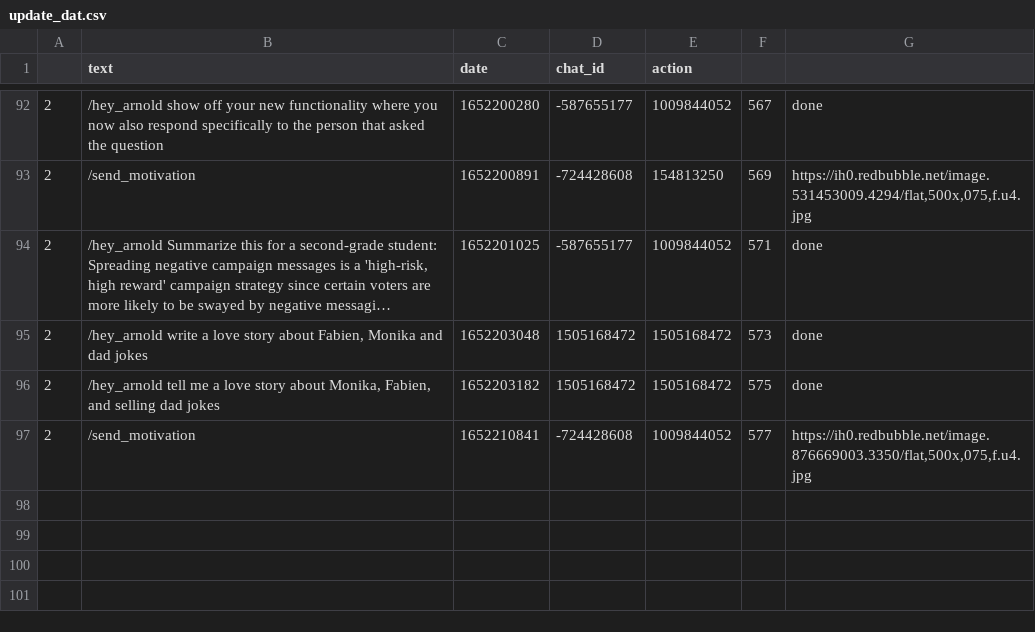
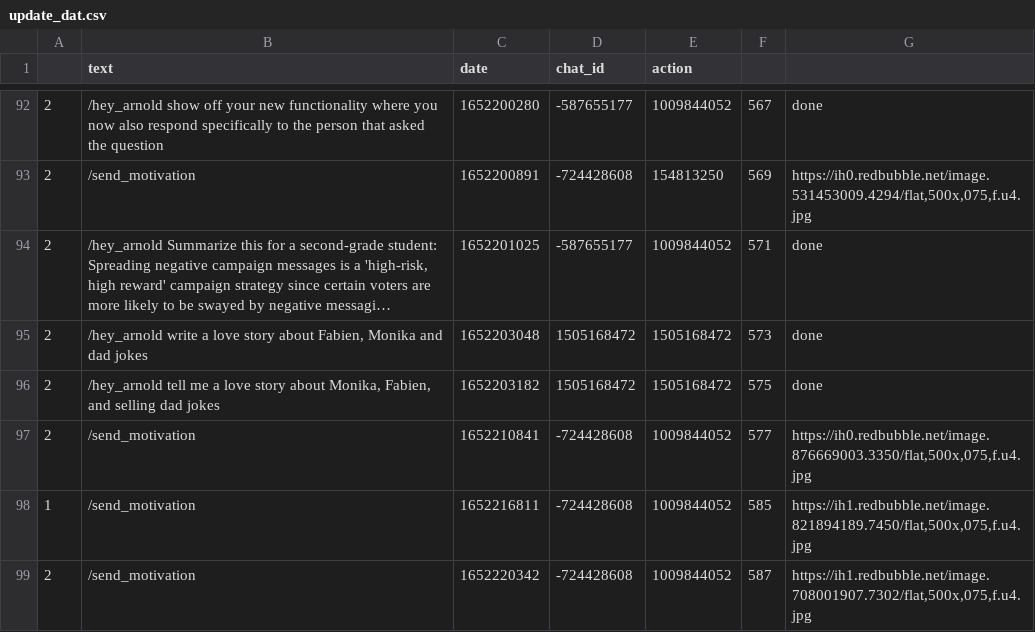
Before and after one commit to favstats/yougotthis, a CSV file: data/update_dat.csv, drawn as a sheet; only a part is shown, gaps mark what is left out; long unchanged cells end in …; the diff names each change by its address in the sheet, - before the commit and + after, or states it on an @@ line.

```diff
--- a/data/update_dat.csv
+++ b/data/update_dat.csv
+row 98: 1 | /send_motivation | 1652216811 | -724428608 | 1009844052 | 585 | https://ih1.redbubble.net/image.821894189.7450/flat,500x,075,f.u4.jpg
+row 99: 2 | /send_motivation | 1652220342 | -724428608 | 1009844052 | 587 | https://ih1.redbubble.net/image.708001907.7302/flat,500x,075,f.u4.jpg
```
Also changed, not shown: 2 other files.
